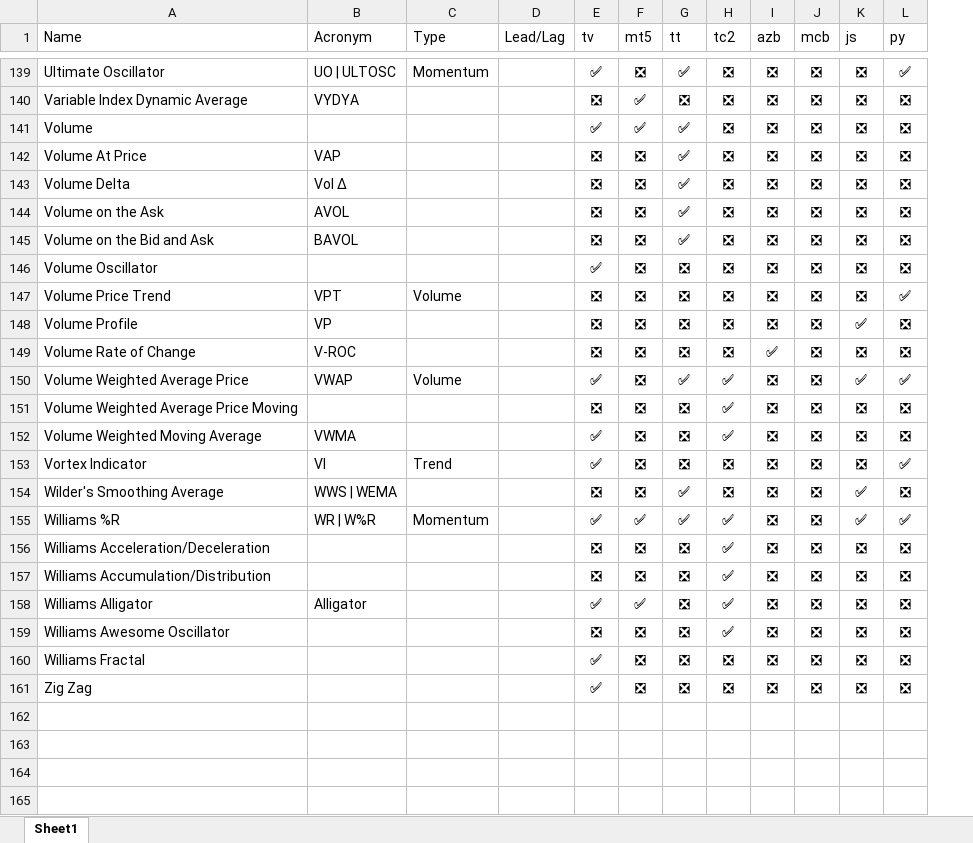
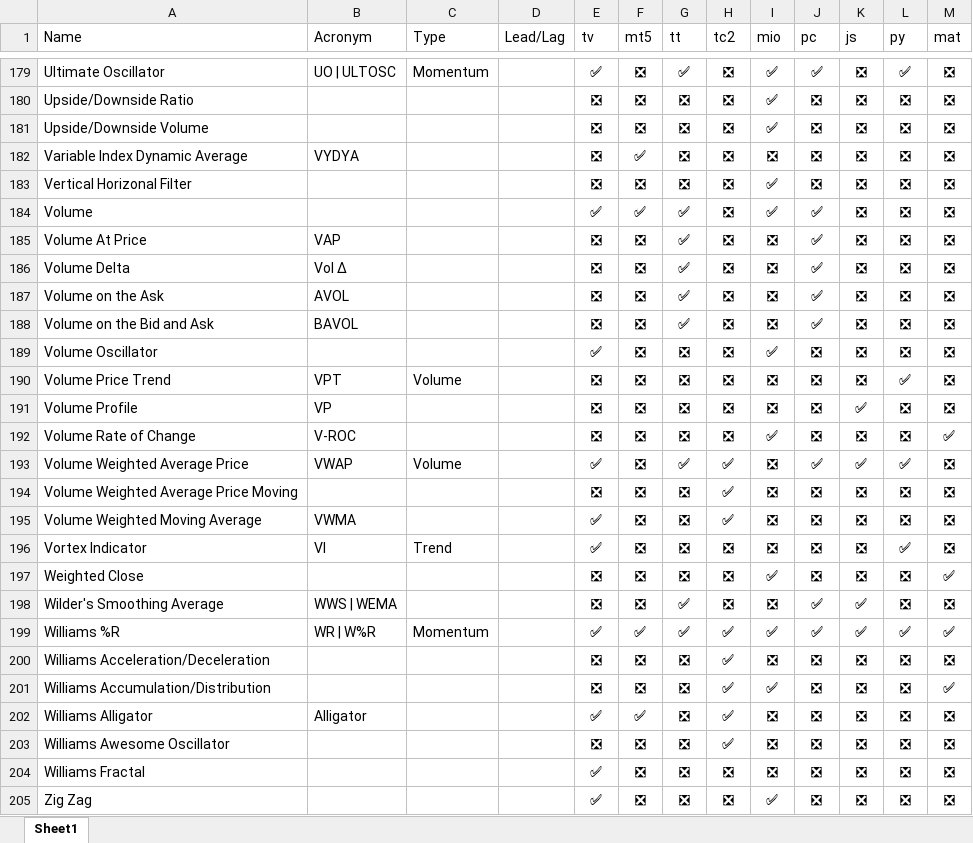
Before and after one commit to m-ahmadi/exref-pre-rewrite, an Excel workbook: tekal/ind.xlsx, sheet Sheet1, drawn as a sheet; only a part is shown, gaps mark what is left out; values as stored, in another font and other column widths than the file's, no borders; table styles not drawn; addresses are those after the commit; the diff covers the shown part only; the diff names each change by its address in the sheet, - before the commit and + after, or states it on an @@ line.

```diff
--- a/tekal/ind.xlsx (sheet Sheet1)
+++ b/tekal/ind.xlsx (sheet Sheet1)
+column M (mat), row 179: ❎; row 182: ❎; rows 184-196: ❎ | ❎ | ❎ | ❎ | ❎ | ❎ | ❎ | ❎ | ✅ | ❎ | ❎ | ❎ | ❎; rows 198-205: ❎ | ✅ | ❎ | ✅ | ❎ | ❎ | ❎ | ❎
-I1: azb
+I1: mio
-J1: mcb
+J1: pc
-I179 (mio): ❎
+I179 (mio): ✅
-J179 (pc): ❎
+J179 (pc): ✅
+row 180: Upside/Downside Ratio |  |  |  | ❎ | ❎ | ❎ | ❎ | ✅ | ❎ | ❎ | ❎ | ❎
+row 181: Upside/Downside Volume |  |  |  | ❎ | ❎ | ❎ | ❎ | ✅ | ❎ | ❎ | ❎ | ❎
+row 183: Vertical Horizonal Filter |  |  |  | ❎ | ❎ | ❎ | ❎ | ✅ | ❎ | ❎ | ❎ | ❎
-I184 (mio): ❎
+I184 (mio): ✅
-J184:J188 (pc): ❎
+J184:J188 (pc): ✅
-I189 (mio): ❎
+I189 (mio): ✅
-J193 (pc): ❎
+J193 (pc): ✅
+row 197: Weighted Close |  |  |  | ❎ | ❎ | ❎ | ❎ | ✅ | ❎ | ❎ | ❎ | ✅
-J198:J199 (pc): ❎
+J198:J199 (pc): ✅
-I199 (mio): ❎
+I199 (mio): ✅
-I201 (mio): ❎
+I201 (mio): ✅
-I205 (mio): ❎
+I205 (mio): ✅
```
Also changed, not shown: 42 added rows, 2 removed rows and 88 edited cells elsewhere in this sheet, 3 other files.
